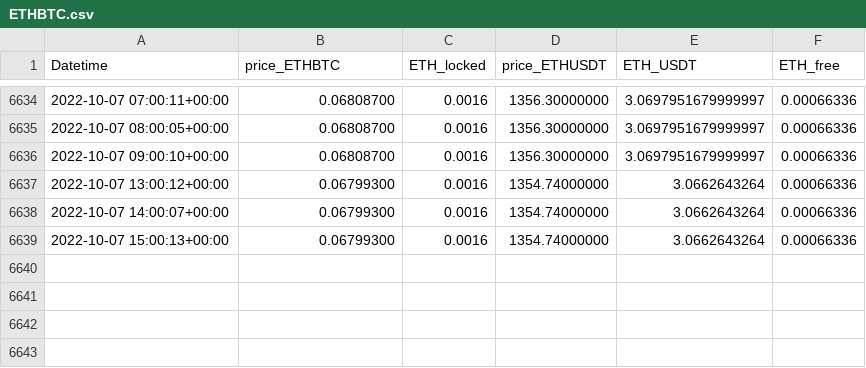
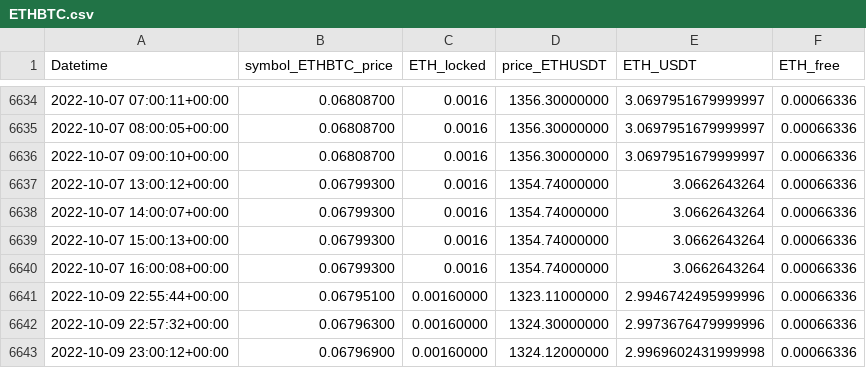
Before and after one commit to python-dikrylosov/python_binance_autotrade, a CSV file: ETHBTC.csv, drawn as a sheet; only a part is shown, gaps mark what is left out; the diff names each change by its address in the sheet, - before the commit and + after, or states it on an @@ line.

```diff
--- a/ETHBTC.csv
+++ b/ETHBTC.csv
-B1: price_ETHBTC
+B1: symbol_ETHBTC_price
+row 6640: 2022-10-07 16:00:08+00:00 | 0.06799300 | 0.0016 | 1354.74000000 | 3.0662643264 | 0.00066336
+row 6641: 2022-10-09 22:55:44+00:00 | 0.06795100 | 0.00160000 | 1323.11000000 | 2.9946742495999996 | 0.00066336
+row 6642: 2022-10-09 22:57:32+00:00 | 0.06796300 | 0.00160000 | 1324.30000000 | 2.9973676479999996 | 0.00066336
+row 6643: 2022-10-09 23:00:12+00:00 | 0.06796900 | 0.00160000 | 1324.12000000 | 2.9969602431999998 | 0.00066336
```
Also changed, not shown: AXSBTC.csv, BNBBTC.csv, 21 other files.
